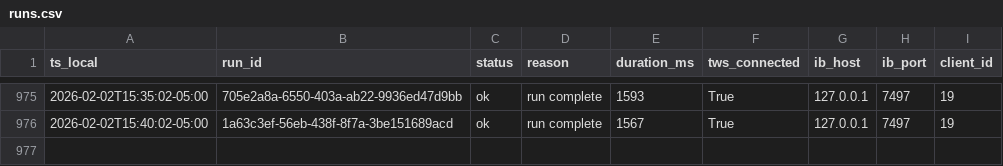
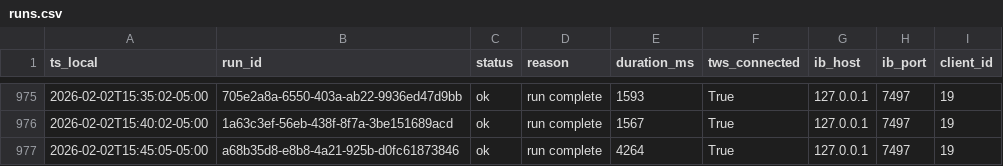
Before and after one commit to martinstabler-bit/IBKR_MeanReversion_Bot, a CSV file: analytics/logs/runs.csv, drawn as a sheet; only a part is shown, gaps mark what is left out.

```diff
--- a/analytics/logs/runs.csv
+++ b/analytics/logs/runs.csv
@@ -976 +976,2 @@ ts_local,run_id,status,reason,duration_ms,tws_connected,ib_host,ib_port,client_i
 2026-02-02T15:40:02-05:00,1a63c3ef-56eb-438f-8f7a-3be151689acd,ok,run complete,1567,True,127.0.0.1,7497,19
+2026-02-02T15:45:05-05:00,a68b35d8-e8b8-4a21-925b-d0fc61873846,ok,run complete,4264,True,127.0.0.1,7497,19
```
Also changed, not shown: analytics/logs/account.csv.
